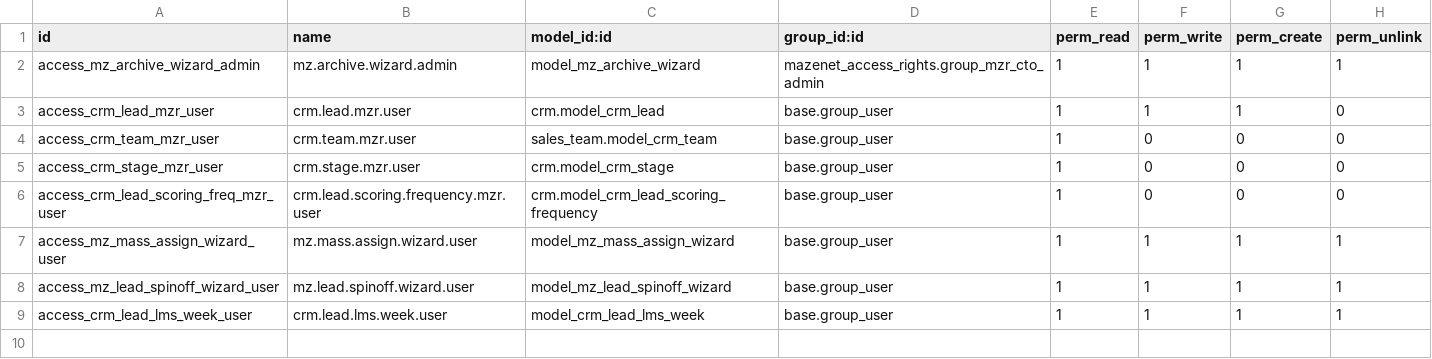
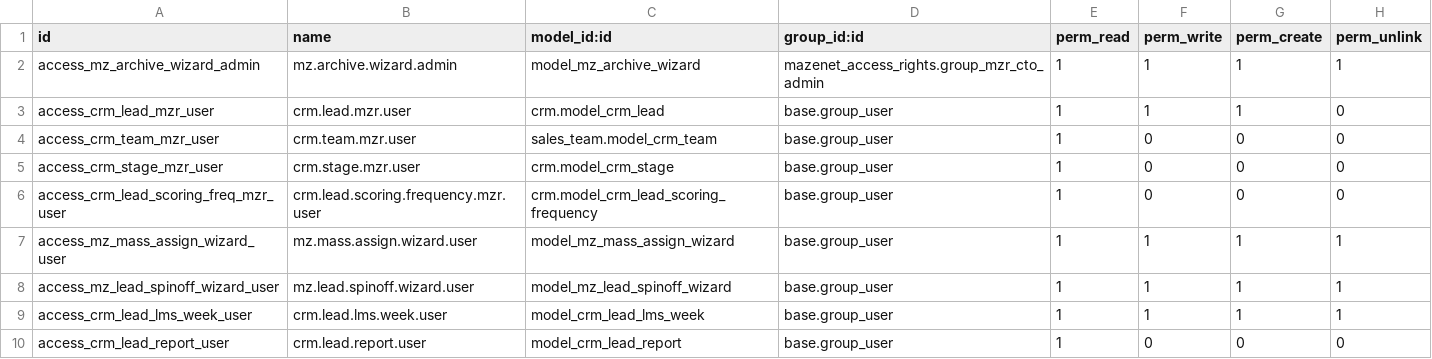
Before and after one commit to thiyaguwaran/mazenet, a CSV file: mazenet_crm/security/ir.model.access.csv, drawn as a sheet.

Commit message:
new pivot view report development based on record rule

```diff
--- a/mazenet_crm/security/ir.model.access.csv
+++ b/mazenet_crm/security/ir.model.access.csv
@@ -9 +9,2 @@ access_mz_lead_spinoff_wizard_user,mz.lead.spinoff.wizard.user,model_mz_lead_spi
 access_crm_lead_lms_week_user,crm.lead.lms.week.user,model_crm_lead_lms_week,base.group_user,1,1,1,1
+access_crm_lead_report_user,crm.lead.report.user,model_crm_lead_report,base.group_user,1,0,0,0
```
Also changed, not shown: 5 other files.
